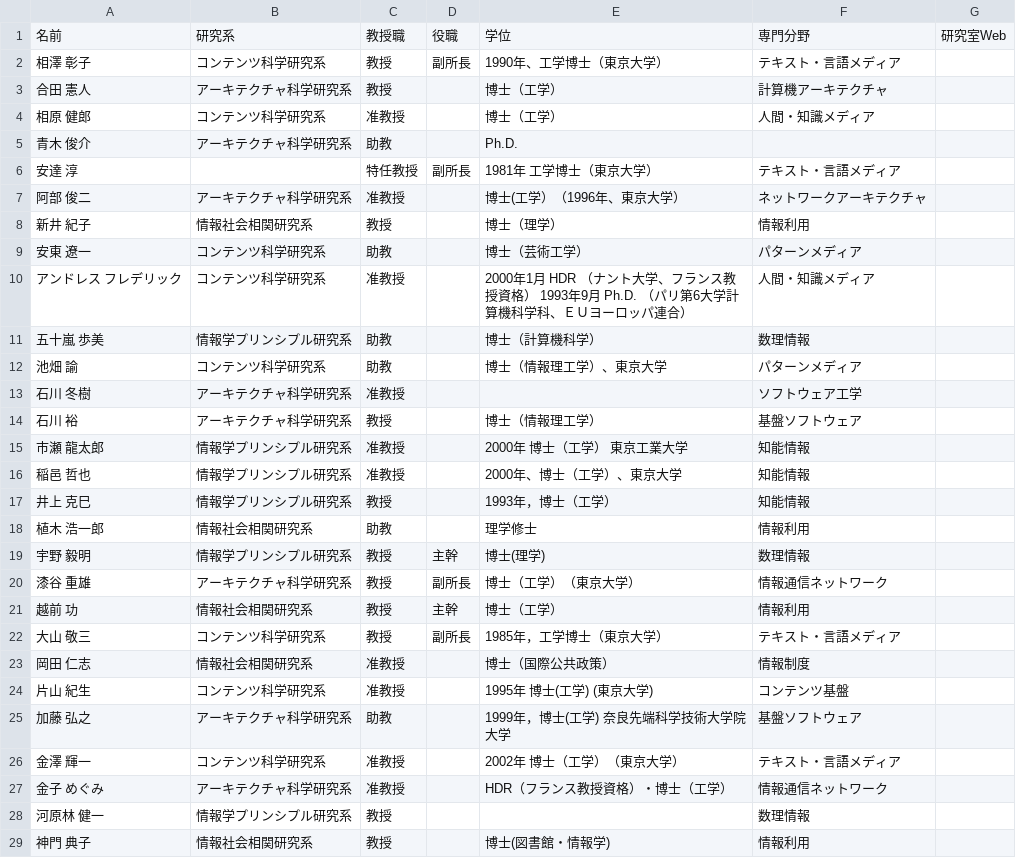
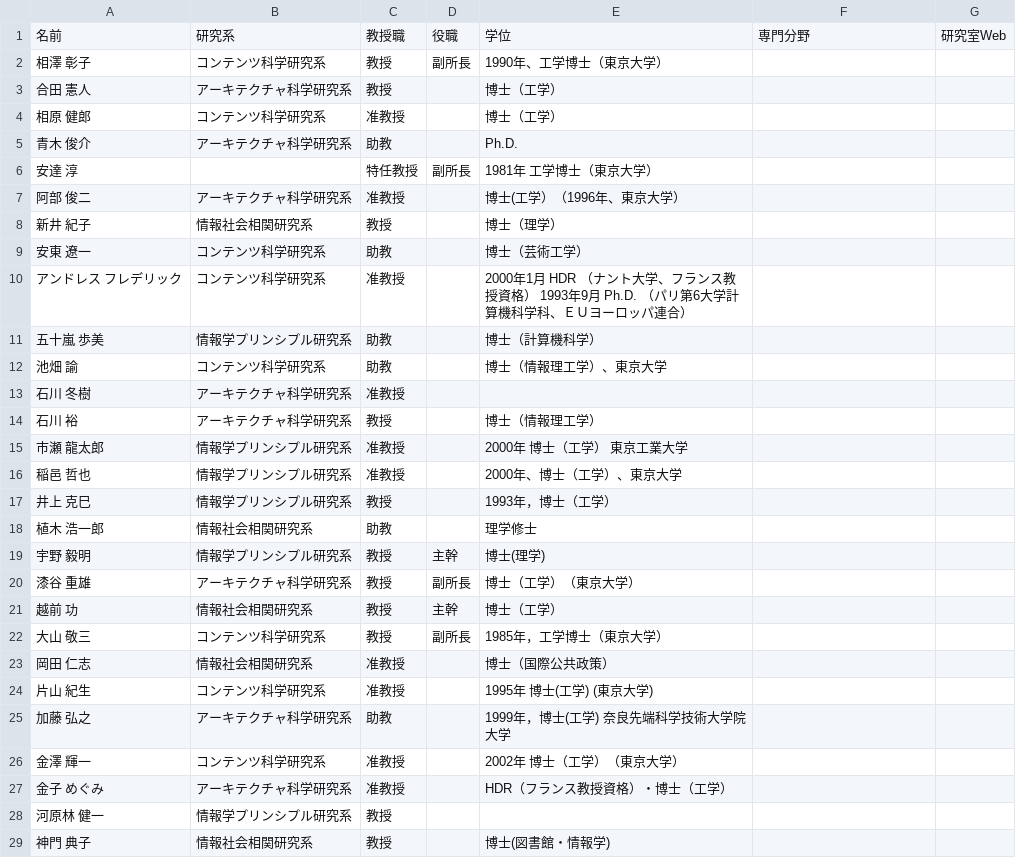
Before and after one commit to TaiseiYamana/PHP_Scraping, a CSV file: csv/list.csv, drawn as a sheet; only a part is shown; the diff covers the shown part only.

Commit message:
up

```diff
--- a/csv/list.csv
+++ b/csv/list.csv
@@ -1,29 +1,29 @@
 名前,研究系,教授職,役職,学位,専門分野,研究室Web
-"相澤 彰子",コンテンツ科学研究系,教授,副所長,1990年、工学博士（東京大学）,テキスト・言語メディア,
-"合田 憲人",アーキテクチャ科学研究系,教授,,博士（工学）,計算機アーキテクチャ,
-"相原 健郎",コンテンツ科学研究系,准教授,,博士（工学）,人間・知識メディア,
+"相澤 彰子",コンテンツ科学研究系,教授,副所長,1990年、工学博士（東京大学）,,
+"合田 憲人",アーキテクチャ科学研究系,教授,,博士（工学）,,
+"相原 健郎",コンテンツ科学研究系,准教授,,博士（工学）,,
 "青木 俊介",アーキテクチャ科学研究系,助教,,Ph.D.,,
-"安達 淳",,特任教授,副所長,1981年　工学博士（東京大学）,テキスト・言語メディア,
-"阿部 俊二",アーキテクチャ科学研究系,准教授,,博士(工学）（1996年、東京大学）,ネットワークアーキテクチャ,
-"新井 紀子",情報社会相関研究系,教授,,博士（理学）,情報利用,
-"安東 遼一",コンテンツ科学研究系,助教,,博士（芸術工学）,パターンメディア,
-"アンドレス フレデリック",コンテンツ科学研究系,准教授,,"2000年1月　HDR （ナント大学、フランス教授資格）　1993年9月　Ph.D. （パリ第6大学計算機科学科、ＥＵヨーロッパ連合）",人間・知識メディア,
-"五十嵐 歩美",情報学プリンシプル研究系,助教,,博士（計算機科学）,数理情報,
-"池畑 諭",コンテンツ科学研究系,助教,,博士（情報理工学）、東京大学,パターンメディア,
-"石川 冬樹",アーキテクチャ科学研究系,准教授,,,ソフトウェア工学,
-"石川 裕",アーキテクチャ科学研究系,教授,,博士（情報理工学）,基盤ソフトウェア,
-"市瀬 龍太郎",情報学プリンシプル研究系,准教授,,2000年　博士（工学）　東京工業大学,知能情報,
-"稲邑 哲也",情報学プリンシプル研究系,准教授,,2000年、博士（工学）、東京大学,知能情報,
-"井上 克巳",情報学プリンシプル研究系,教授,,1993年，博士（工学）,知能情報,
-"植木 浩一郎",情報社会相関研究系,助教,,理学修士,情報利用,
-"宇野 毅明",情報学プリンシプル研究系,教授,主幹,博士(理学),数理情報,
-"漆谷 重雄",アーキテクチャ科学研究系,教授,副所長,博士（工学）（東京大学）,情報通信ネットワーク,
-"越前 功",情報社会相関研究系,教授,主幹,博士（工学）,情報利用,
-"大山 敬三",コンテンツ科学研究系,教授,副所長,1985年，工学博士（東京大学）,テキスト・言語メディア,
-"岡田 仁志",情報社会相関研究系,准教授,,博士（国際公共政策）,情報制度,
-"片山 紀生",コンテンツ科学研究系,准教授,,"1995年 博士(工学) (東京大学)",コンテンツ基盤,
-"加藤 弘之",アーキテクチャ科学研究系,助教,,"1999年，博士(工学) 奈良先端科学技術大学院大学",基盤ソフトウェア,
-"金澤 輝一",コンテンツ科学研究系,准教授,,"2002年 博士（工学）（東京大学）",テキスト・言語メディア,
-"金子 めぐみ",アーキテクチャ科学研究系,准教授,,HDR（フランス教授資格）・博士（工学）,情報通信ネットワーク,
-"河原林 健一",情報学プリンシプル研究系,教授,,,数理情報,
-"神門 典子",情報社会相関研究系,教授,,博士(図書館・情報学),情報利用,
+"安達 淳",,特任教授,副所長,1981年　工学博士（東京大学）,,
+"阿部 俊二",アーキテクチャ科学研究系,准教授,,博士(工学）（1996年、東京大学）,,
+"新井 紀子",情報社会相関研究系,教授,,博士（理学）,,
+"安東 遼一",コンテンツ科学研究系,助教,,博士（芸術工学）,,
+"アンドレス フレデリック",コンテンツ科学研究系,准教授,,"2000年1月　HDR （ナント大学、フランス教授資格）　1993年9月　Ph.D. （パリ第6大学計算機科学科、ＥＵヨーロッパ連合）",,
+"五十嵐 歩美",情報学プリンシプル研究系,助教,,博士（計算機科学）,,
+"池畑 諭",コンテンツ科学研究系,助教,,博士（情報理工学）、東京大学,,
+"石川 冬樹",アーキテクチャ科学研究系,准教授,,,,
+"石川 裕",アーキテクチャ科学研究系,教授,,博士（情報理工学）,,
+"市瀬 龍太郎",情報学プリンシプル研究系,准教授,,2000年　博士（工学）　東京工業大学,,
+"稲邑 哲也",情報学プリンシプル研究系,准教授,,2000年、博士（工学）、東京大学,,
+"井上 克巳",情報学プリンシプル研究系,教授,,1993年，博士（工学）,,
+"植木 浩一郎",情報社会相関研究系,助教,,理学修士,,
+"宇野 毅明",情報学プリンシプル研究系,教授,主幹,博士(理学),,
+"漆谷 重雄",アーキテクチャ科学研究系,教授,副所長,博士（工学）（東京大学）,,
+"越前 功",情報社会相関研究系,教授,主幹,博士（工学）,,
+"大山 敬三",コンテンツ科学研究系,教授,副所長,1985年，工学博士（東京大学）,,
+"岡田 仁志",情報社会相関研究系,准教授,,博士（国際公共政策）,,
+"片山 紀生",コンテンツ科学研究系,准教授,,"1995年 博士(工学) (東京大学)",,
+"加藤 弘之",アーキテクチャ科学研究系,助教,,"1999年，博士(工学) 奈良先端科学技術大学院大学",,
+"金澤 輝一",コンテンツ科学研究系,准教授,,"2002年 博士（工学）（東京大学）",,
+"金子 めぐみ",アーキテクチャ科学研究系,准教授,,HDR（フランス教授資格）・博士（工学）,,
+"河原林 健一",情報学プリンシプル研究系,教授,,,,
+"神門 典子",情報社会相関研究系,教授,,博士(図書館・情報学),,
```
Also changed, not shown: 47 edited cells elsewhere in this file.
